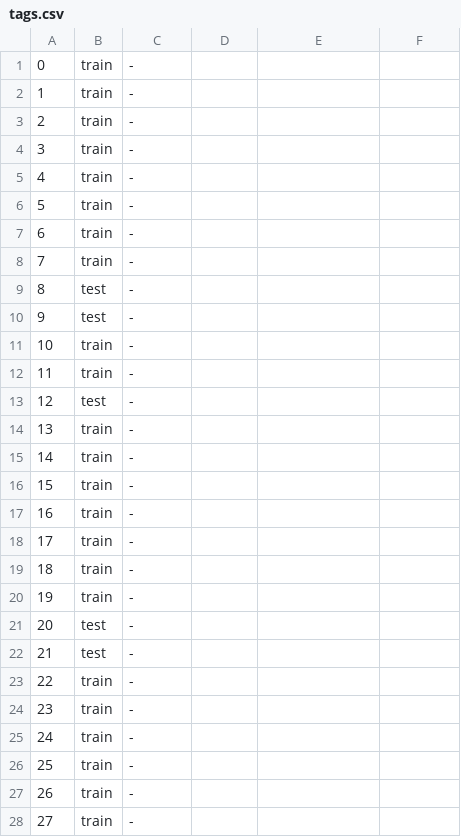
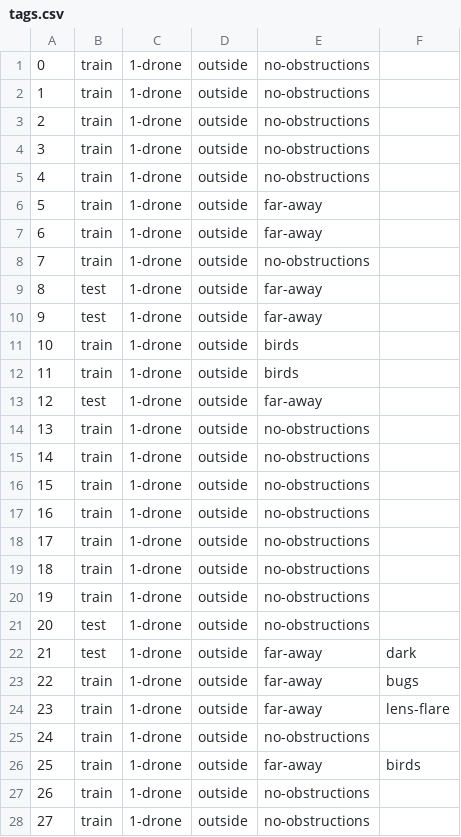
Before and after one commit to TENNLab-UTK/FRED-Labels, a CSV file: tags.csv, drawn as a sheet; only a part is shown; the diff covers the shown part only.

```diff
--- a/tags.csv
+++ b/tags.csv
@@ -1,28 +1,28 @@
-  0, train, -
-  1, train, -
-  2, train, -
-  3, train, -
-  4, train, -
-  5, train, -
-  6, train, -
-  7, train, -
-  8, test , -
-  9, test , -
- 10, train, -
- 11, train, -
- 12, test , -
- 13, train, -
- 14, train, -
- 15, train, -
- 16, train, -
- 17, train, -
- 18, train, -
- 19, train, -
- 20, test , -
- 21, test , -
- 22, train, -
- 23, train, -
- 24, train, -
- 25, train, -
- 26, train, -
- 27, train, -
+  0, train, 1-drone, outside, no-obstructions
+  1, train, 1-drone, outside, no-obstructions
+  2, train, 1-drone, outside, no-obstructions
+  3, train, 1-drone, outside, no-obstructions
+  4, train, 1-drone, outside, no-obstructions
+  5, train, 1-drone, outside, far-away
+  6, train, 1-drone, outside, far-away
+  7, train, 1-drone, outside, no-obstructions
+  8, test , 1-drone, outside, far-away
+  9, test , 1-drone, outside, far-away
+ 10, train, 1-drone, outside, birds
+ 11, train, 1-drone, outside, birds
+ 12, test , 1-drone, outside, far-away
+ 13, train, 1-drone, outside, no-obstructions
+ 14, train, 1-drone, outside, no-obstructions
+ 15, train, 1-drone, outside, no-obstructions
+ 16, train, 1-drone, outside, no-obstructions
+ 17, train, 1-drone, outside, no-obstructions
+ 18, train, 1-drone, outside, no-obstructions
+ 19, train, 1-drone, outside, no-obstructions
+ 20, test , 1-drone, outside, no-obstructions
+ 21, test , 1-drone, outside, far-away, dark
+ 22, train, 1-drone, outside, far-away, bugs
+ 23, train, 1-drone, outside, far-away, lens-flare
+ 24, train, 1-drone, outside, no-obstructions
+ 25, train, 1-drone, outside, far-away, birds
+ 26, train, 1-drone, outside, no-obstructions
+ 27, train, 1-drone, outside, no-obstructions
```
Also changed, not shown: 15 edited cells elsewhere in this file, 1 other file.
